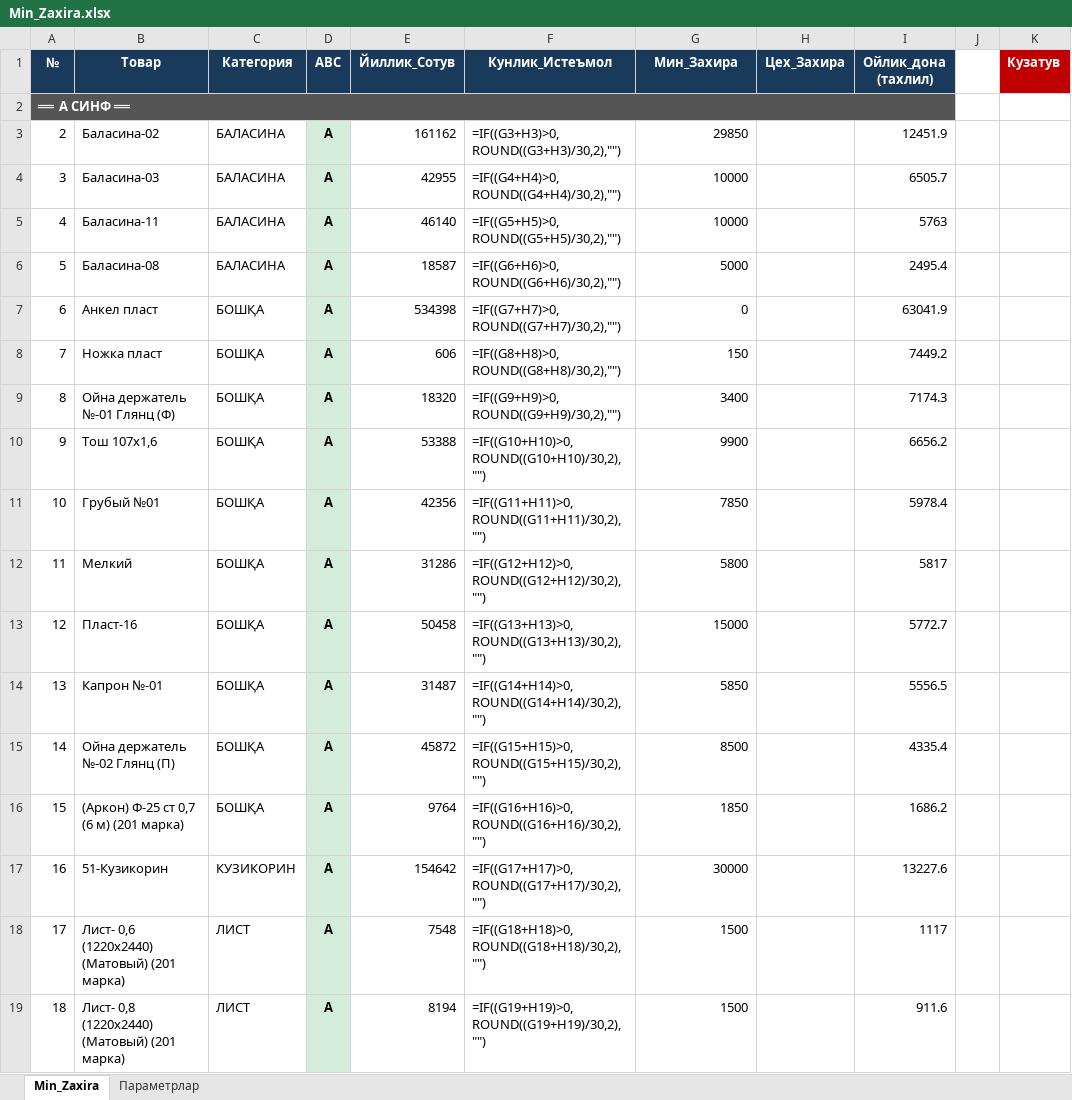
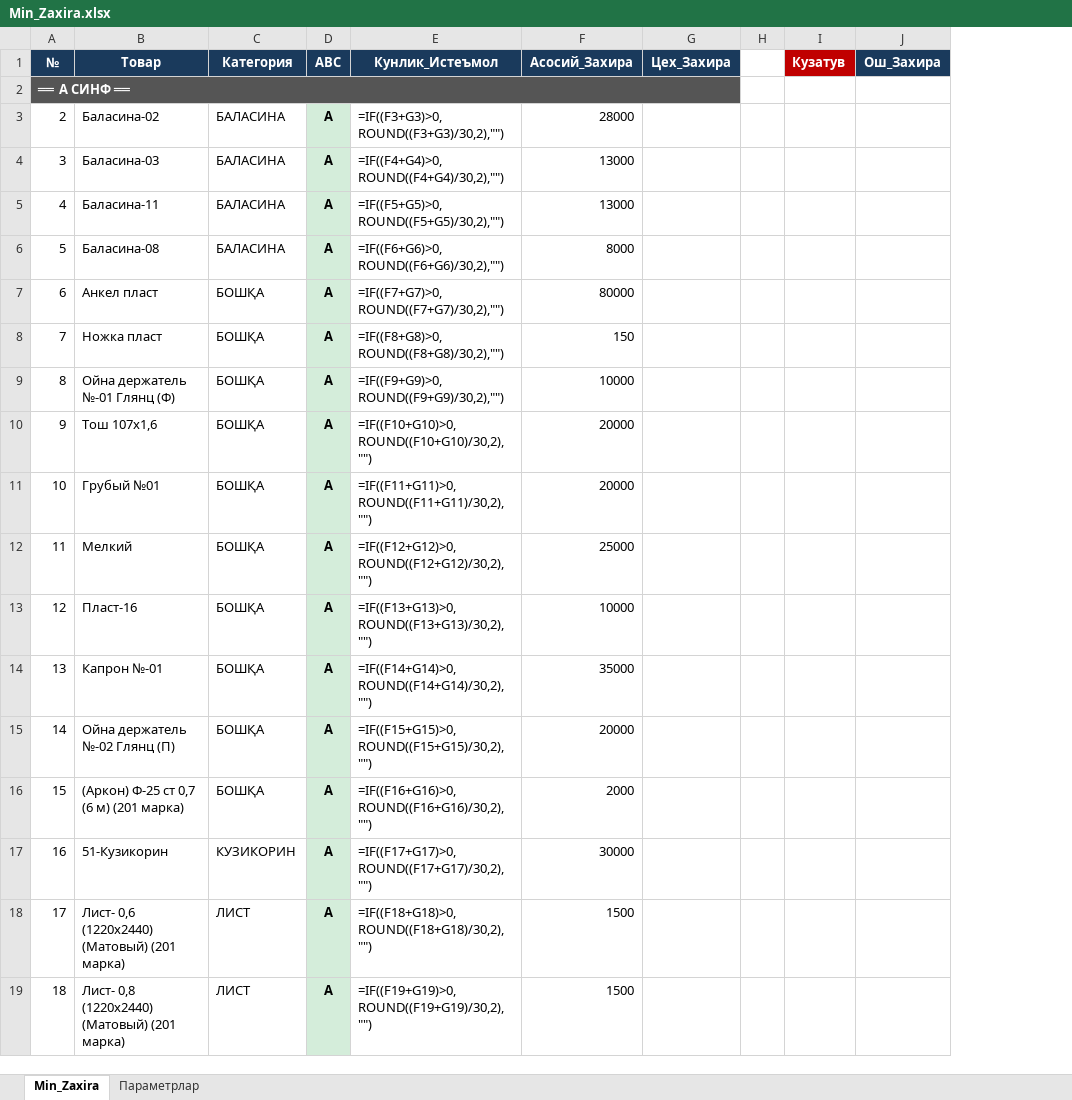
Before and after one commit to HuzayfaSobiorv/Huzayfa, an Excel workbook: Minimal_zaxiralar/Min_Zaxira.xlsx, sheet Min_Zaxira, drawn as a sheet; only a part is shown; values as stored, in another font and other column widths than the file's, no borders; formulas without a stored value are shown as written; removed rows and columns are numbered as before the commit, all else as after; the diff covers the shown part only; the diff names each change by its address in the sheet, - before the commit and + after, or states it on an @@ line.

```diff
--- a/Minimal_zaxiralar/Min_Zaxira.xlsx (sheet Min_Zaxira)
+++ b/Minimal_zaxiralar/Min_Zaxira.xlsx (sheet Min_Zaxira)
-column E (Йиллик_Сотув), rows 3-19: 161162 | 42955 | 46140 | 18587 | 534398 | 606 | 18320 | 53388 | 42356 | 31286 | 50458 | 31487 | 45872 | 9764 | 154642 | 7548 | 8194
-column I (Ойлик_дона (тахлил)), rows 3-19: 12451.9 | 6505.7 | 5763 | 2495.4 | 63041.9 | 7449.2 | 7174.3 | 6656.2 | 5978.4 | 5817 | 5772.7 | 5556.5 | 4335.4 | 1686.2 | 13227.6 | 1117 | 911.6
+column J (Ош_Захира), empty
-F1: Мин_Захира
+F1: Асосий_Захира
-E3 (Кунлик_Истеъмол): =IF((G3+H3)>0,ROUND((G3+H3)/30,2),"")
+E3 (Кунлик_Истеъмол): =IF((F3+G3)>0,ROUND((F3+G3)/30,2),"")
-F3 (Асосий_Захира): 29850
+F3 (Асосий_Захира): 28000
-E4 (Кунлик_Истеъмол): =IF((G4+H4)>0,ROUND((G4+H4)/30,2),"")
+E4 (Кунлик_Истеъмол): =IF((F4+G4)>0,ROUND((F4+G4)/30,2),"")
-F4:F5 (Асосий_Захира): 10000
+F4:F5 (Асосий_Захира): 13000
-E5 (Кунлик_Истеъмол): =IF((G5+H5)>0,ROUND((G5+H5)/30,2),"")
+E5 (Кунлик_Истеъмол): =IF((F5+G5)>0,ROUND((F5+G5)/30,2),"")
-E6 (Кунлик_Истеъмол): =IF((G6+H6)>0,ROUND((G6+H6)/30,2),"")
+E6 (Кунлик_Истеъмол): =IF((F6+G6)>0,ROUND((F6+G6)/30,2),"")
-F6 (Асосий_Захира): 5000
+F6 (Асосий_Захира): 8000
-E7 (Кунлик_Истеъмол): =IF((G7+H7)>0,ROUND((G7+H7)/30,2),"")
+E7 (Кунлик_Истеъмол): =IF((F7+G7)>0,ROUND((F7+G7)/30,2),"")
-F7 (Асосий_Захира): 0
+F7 (Асосий_Захира): 80000
-E8 (Кунлик_Истеъмол): =IF((G8+H8)>0,ROUND((G8+H8)/30,2),"")
+E8 (Кунлик_Истеъмол): =IF((F8+G8)>0,ROUND((F8+G8)/30,2),"")
-E9 (Кунлик_Истеъмол): =IF((G9+H9)>0,ROUND((G9+H9)/30,2),"")
+E9 (Кунлик_Истеъмол): =IF((F9+G9)>0,ROUND((F9+G9)/30,2),"")
-F9 (Асосий_Захира): 3400
+F9 (Асосий_Захира): 10000
-E10 (Кунлик_Истеъмол): =IF((G10+H10)>0,ROUND((G10+H10)/30,2),"")
+E10 (Кунлик_Истеъмол): =IF((F10+G10)>0,ROUND((F10+G10)/30,2),"")
-F10 (Асосий_Захира): 9900
+F10 (Асосий_Захира): 20000
-E11 (Кунлик_Истеъмол): =IF((G11+H11)>0,ROUND((G11+H11)/30,2),"")
+E11 (Кунлик_Истеъмол): =IF((F11+G11)>0,ROUND((F11+G11)/30,2),"")
-F11 (Асосий_Захира): 7850
+F11 (Асосий_Захира): 20000
-E12 (Кунлик_Истеъмол): =IF((G12+H12)>0,ROUND((G12+H12)/30,2),"")
+E12 (Кунлик_Истеъмол): =IF((F12+G12)>0,ROUND((F12+G12)/30,2),"")
-F12 (Асосий_Захира): 5800
+F12 (Асосий_Захира): 25000
-E13 (Кунлик_Истеъмол): =IF((G13+H13)>0,ROUND((G13+H13)/30,2),"")
+E13 (Кунлик_Истеъмол): =IF((F13+G13)>0,ROUND((F13+G13)/30,2),"")
-F13 (Асосий_Захира): 15000
+F13 (Асосий_Захира): 10000
-E14 (Кунлик_Истеъмол): =IF((G14+H14)>0,ROUND((G14+H14)/30,2),"")
+E14 (Кунлик_Истеъмол): =IF((F14+G14)>0,ROUND((F14+G14)/30,2),"")
-F14 (Асосий_Захира): 5850
+F14 (Асосий_Захира): 35000
-E15 (Кунлик_Истеъмол): =IF((G15+H15)>0,ROUND((G15+H15)/30,2),"")
+E15 (Кунлик_Истеъмол): =IF((F15+G15)>0,ROUND((F15+G15)/30,2),"")
-F15 (Асосий_Захира): 8500
+F15 (Асосий_Захира): 20000
-E16 (Кунлик_Истеъмол): =IF((G16+H16)>0,ROUND((G16+H16)/30,2),"")
+E16 (Кунлик_Истеъмол): =IF((F16+G16)>0,ROUND((F16+G16)/30,2),"")
-F16 (Асосий_Захира): 1850
+F16 (Асосий_Захира): 2000
-E17 (Кунлик_Истеъмол): =IF((G17+H17)>0,ROUND((G17+H17)/30,2),"")
+E17 (Кунлик_Истеъмол): =IF((F17+G17)>0,ROUND((F17+G17)/30,2),"")
-E18 (Кунлик_Истеъмол): =IF((G18+H18)>0,ROUND((G18+H18)/30,2),"")
+E18 (Кунлик_Истеъмол): =IF((F18+G18)>0,ROUND((F18+G18)/30,2),"")
-E19 (Кунлик_Истеъмол): =IF((G19+H19)>0,ROUND((G19+H19)/30,2),"")
+E19 (Кунлик_Истеъмол): =IF((F19+G19)>0,ROUND((F19+G19)/30,2),"")
```
Also changed, not shown: 1546 edited cells elsewhere in this sheet, 2 other files.
